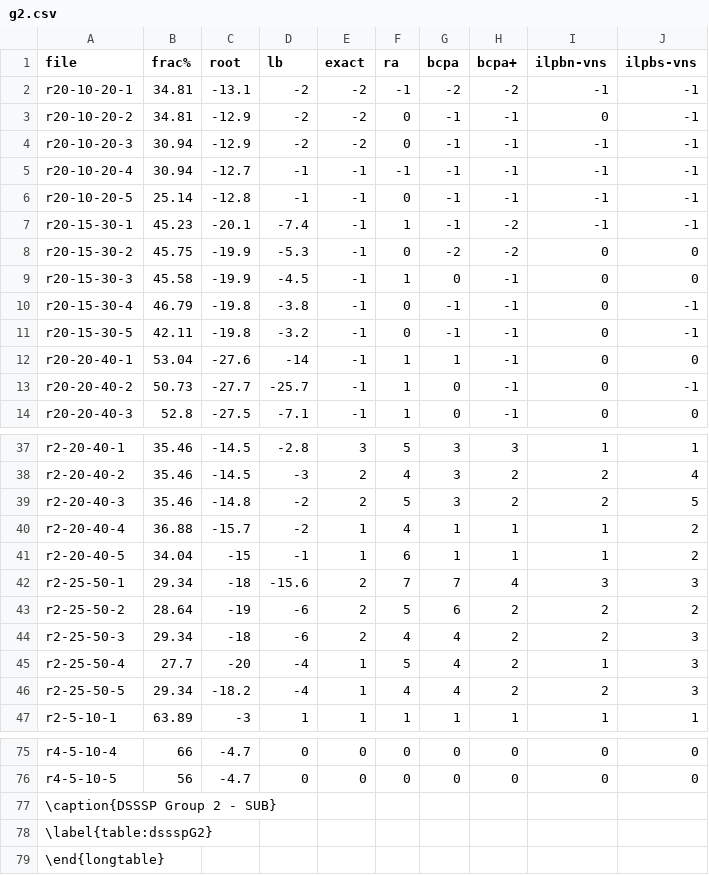
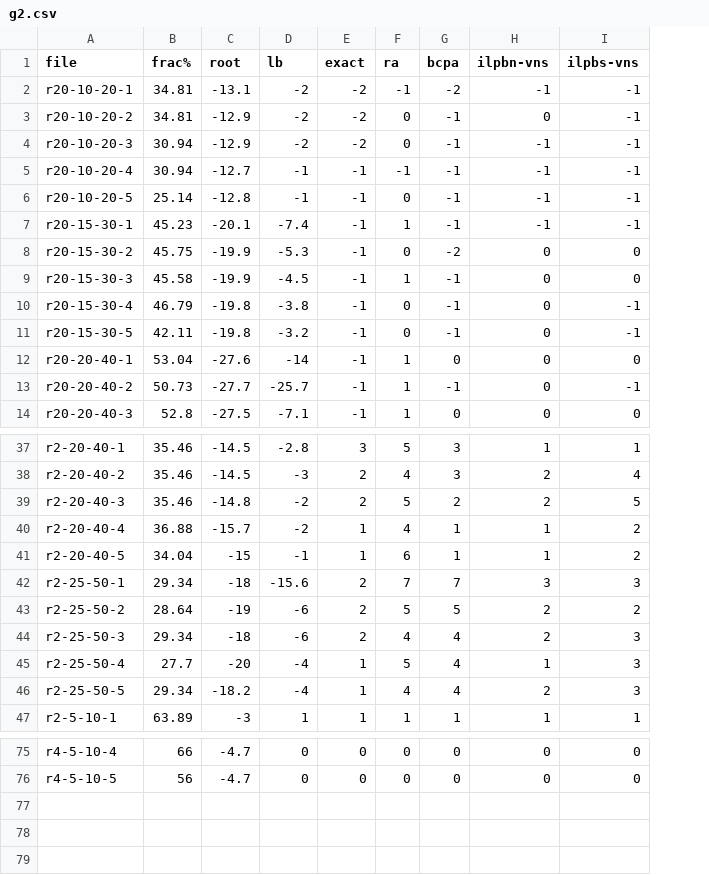
Before and after one commit to jeanpttorres/dssp, a CSV file: tables/dsssp/g2.csv, drawn as a sheet; only a part is shown, gaps mark what is left out; the diff covers the shown part only; the diff names each change by its address in the sheet, - before the commit and + after, or states it on an @@ line.

```diff
--- a/tables/dsssp/g2.csv
+++ b/tables/dsssp/g2.csv
-column H (bcpa+), rows 2-14: -2 | -1 | -1 | -1 | -1 | -2 | -2 | -1 | -1 | -1 | -1 | -1 | -1; rows 37-47: 3 | 2 | 2 | 1 | 1 | 4 | 2 | 2 | 2 | 2 | 1; rows 75-76: 0 | 0
-G9 (bcpa): 0
+G9 (bcpa): -1
-G12 (bcpa): 1
+G12 (bcpa): 0
-G13 (bcpa): 0
+G13 (bcpa): -1
-G39 (bcpa): 3
+G39 (bcpa): 2
-G43 (bcpa): 6
+G43 (bcpa): 5
-row 77: \caption{DSSSP Group 2 - SUB}
-row 78: \label{table:dssspG2}
-row 79: \end{longtable}
```
Also changed, not shown: 3 edited cells elsewhere in this file, tables/dssp/g1.csv, tables/dssp/g2.csv, 3 other files.
